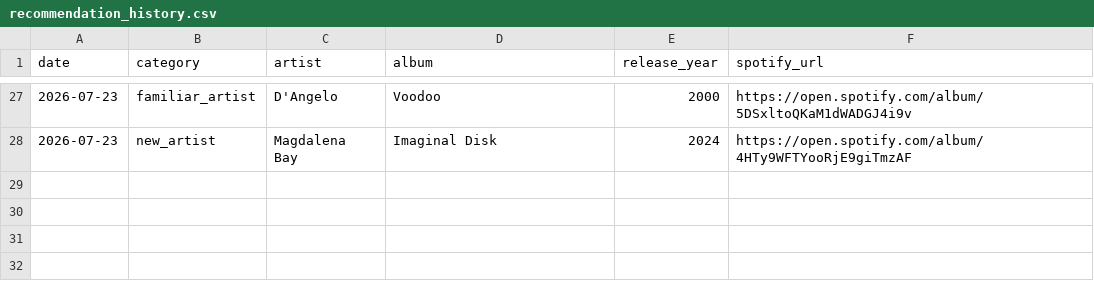
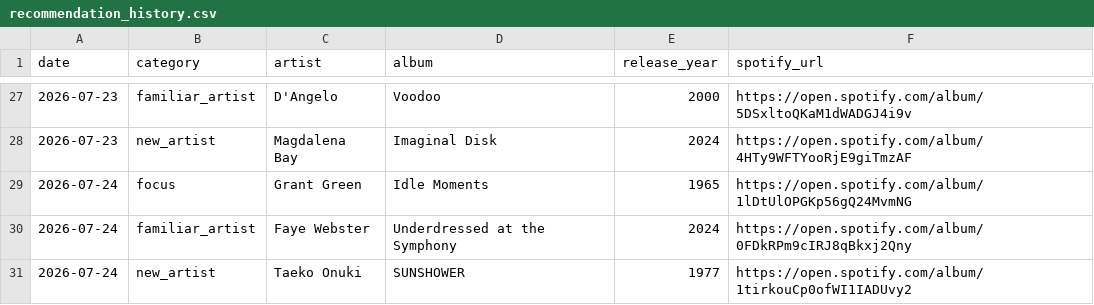
Before and after one commit to mschachner/ultrafilter, a CSV file: recommendation_history.csv, drawn as a sheet; only a part is shown, gaps mark what is left out.

Commit message:
Add picks for 2026-07-24

```diff
--- a/recommendation_history.csv
+++ b/recommendation_history.csv
@@ -28 +28,4 @@ date,category,artist,album,release_year,spotify_url
 2026-07-23,new_artist,Magdalena Bay,Imaginal Disk,2024,https://open.spotify.com/album/4HTy9WFTYooRjE9giTmzAF
+2026-07-24,focus,Grant Green,Idle Moments,1965,https://open.spotify.com/album/1lDtUlOPGKp56gQ24MvmNG
+2026-07-24,familiar_artist,Faye Webster,Underdressed at the Symphony,2024,https://open.spotify.com/album/0FDkRPm9cIRJ8qBkxj2Qny
+2026-07-24,new_artist,Taeko Onuki,SUNSHOWER,1977,https://open.spotify.com/album/1tirkouCp0ofWI1IADUvy2
```
